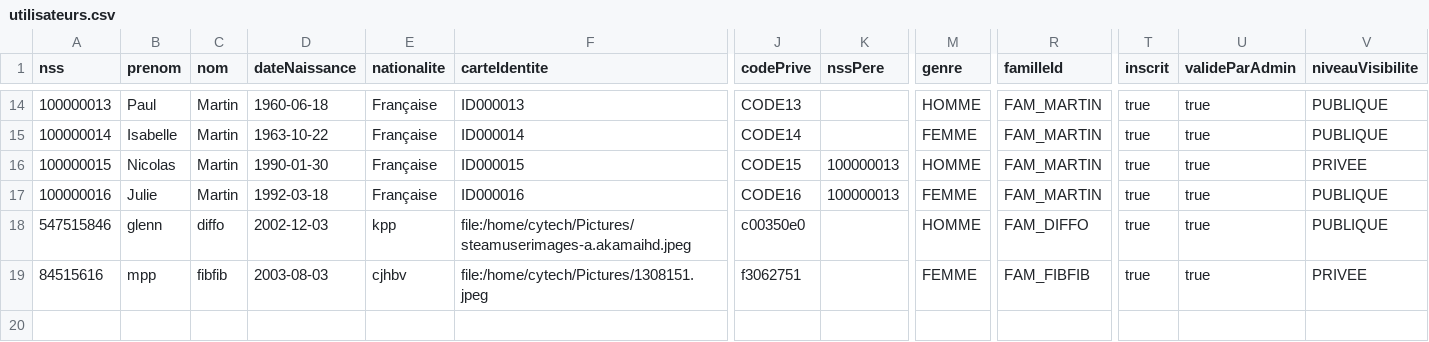
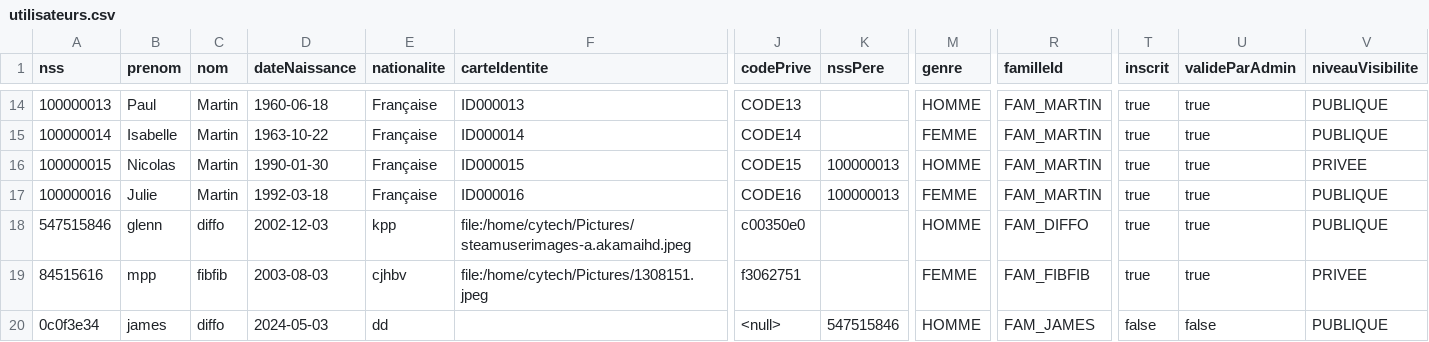
Before and after one commit to glenn-77/CYJAVA, a CSV file: Projet_Généalogique/ProjetGénéalogique/target/classes/utilisateurs.csv, drawn as a sheet; only a part is shown, gaps mark what is left out; rows hold the shown columns only; the diff names each change by its address in the sheet, - before the commit and + after, or states it on an @@ line.

```diff
--- a/Projet_Généalogique/ProjetGénéalogique/target/classes/utilisateurs.csv
+++ b/Projet_Généalogique/ProjetGénéalogique/target/classes/utilisateurs.csv
+row 20: 0c0f3e34 | james | diffo | 2024-05-03 | dd |  | <null> | 547515846 | HOMME | FAM_JAMES | false | false | PUBLIQUE
```
Also changed, not shown: Projet_Généalogique/ProjetGénéalogique/target/classes/consultations.csv, 43 other files.
